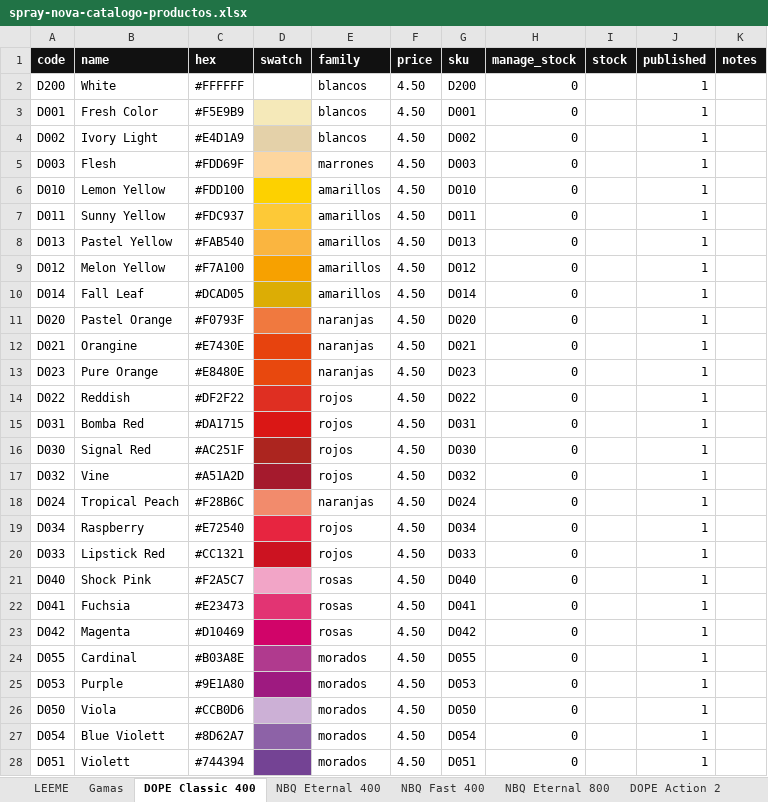
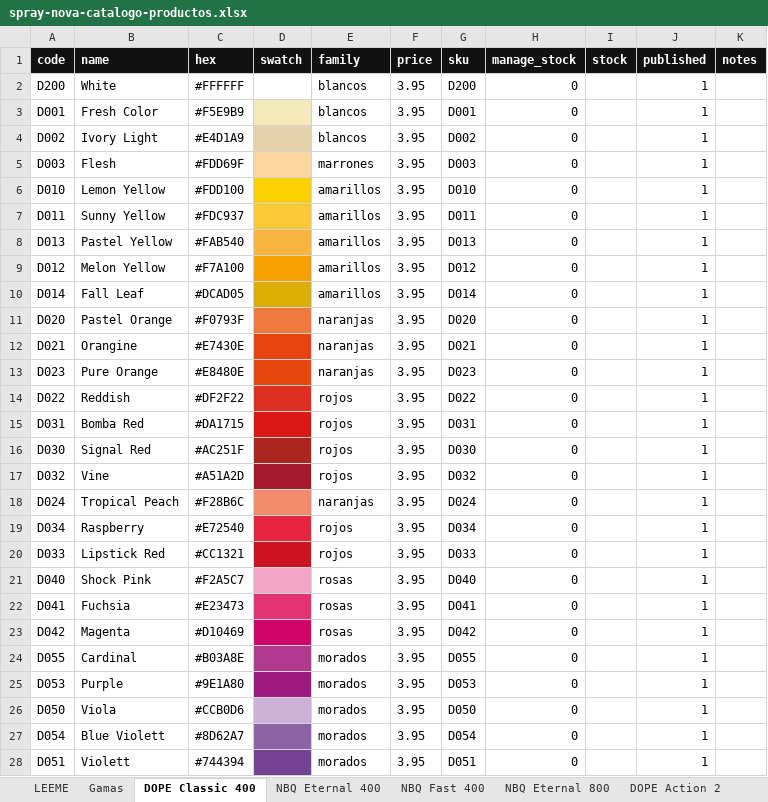
Before and after one commit to JorgeGNDR/spraynova, an Excel workbook: spray-nova-catalogo-productos.xlsx, sheet DOPE Classic 400, drawn as a sheet; only a part is shown; values as stored, in another font and other column widths than the file's, no borders; the diff covers the shown part only; the diff names each change by its address in the sheet, - before the commit and + after, or states it on an @@ line.

```diff
--- a/spray-nova-catalogo-productos.xlsx (sheet DOPE Classic 400)
+++ b/spray-nova-catalogo-productos.xlsx (sheet DOPE Classic 400)
-F2:F28 (price): 4.50
+F2:F28 (price): 3.95
```
Also changed, not shown: 35 edited cells elsewhere in this sheet, sheet WooCommerce Import, sheet NBQ Fast 400, sheet NBQ Eternal 400, other sheet tabs, 56 other files.
